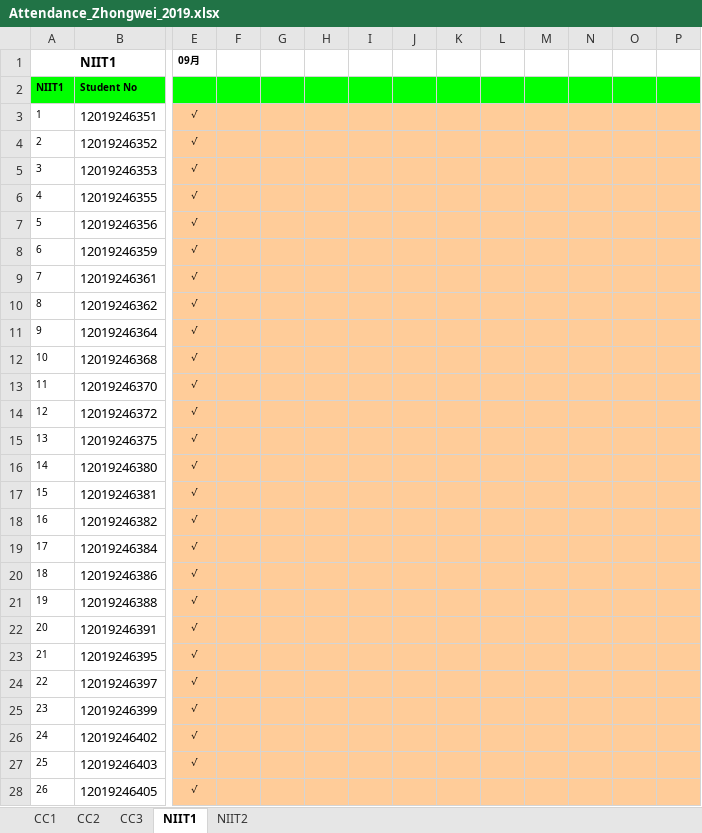
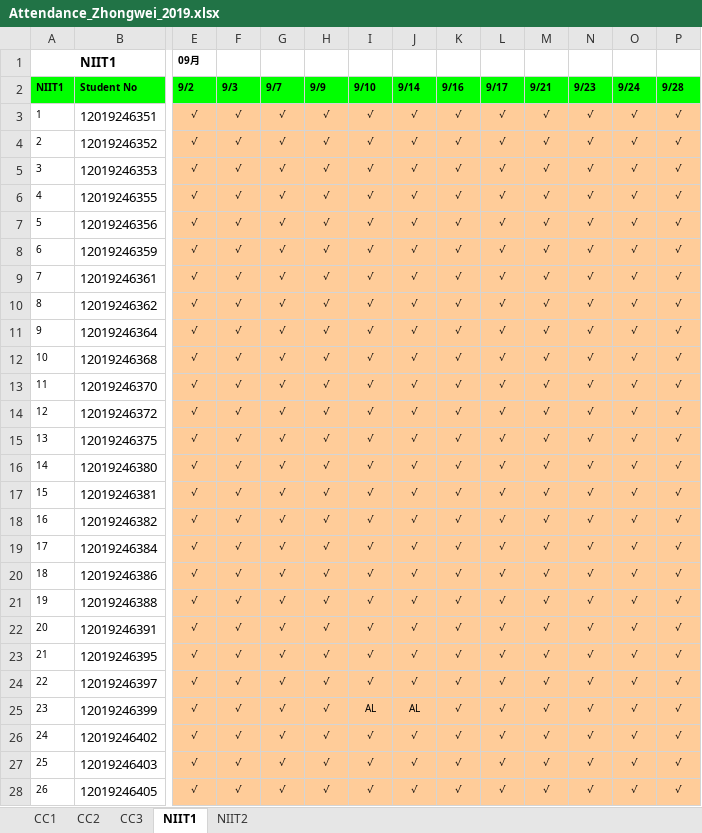
Before and after one commit to niit-nxu/Sept-2020---Jan-2021, an Excel workbook: Grade 2019/Attendance/Attendance_Zhongwei_2019.xlsx, sheet NIIT1, drawn as a sheet; only a part is shown, gaps mark what is left out; values as stored, in another font and other column widths than the file's, no borders; conditional formats not drawn; the diff covers the shown part only; the diff names each change by its address in the sheet, - before the commit and + after, or states it on an @@ line.

```diff
--- a/Grade 2019/Attendance/Attendance_Zhongwei_2019.xlsx (sheet NIIT1)
+++ b/Grade 2019/Attendance/Attendance_Zhongwei_2019.xlsx (sheet NIIT1)
-E2: (empty)
+E2: 9/2
-F2: (empty)
+F2: 9/3
-G2: (empty)
+G2: 9/7
-H2: (empty)
+H2: 9/9
-I2: (empty)
+I2: 9/10
-J2: (empty)
+J2: 9/14
-K2: (empty)
+K2: 9/16
-L2: (empty)
+L2: 9/17
-M2: (empty)
+M2: 9/21
-N2: (empty)
+N2: 9/23
-O2: (empty)
+O2: 9/24
-P2: (empty)
+P2: 9/28
-F3:F28 (9/3): (empty)
+F3:F28 (9/3): √
-G3:G28 (9/7): (empty)
+G3:G28 (9/7): √
-H3:H28 (9/9): (empty)
+H3:H28 (9/9): √
-I3:I24 (9/10): (empty)
+I3:I24 (9/10): √
-J3:J24 (9/14): (empty)
+J3:J24 (9/14): √
-K3:K28 (9/16): (empty)
+K3:K28 (9/16): √
-L3:L28 (9/17): (empty)
+L3:L28 (9/17): √
-M3:M28 (9/21): (empty)
+M3:M28 (9/21): √
-N3:N28 (9/23): (empty)
+N3:N28 (9/23): √
-O3:O28 (9/24): (empty)
+O3:O28 (9/24): √
-P3:P28 (9/28): (empty)
+P3:P28 (9/28): √
-I25 (9/10): (empty)
+I25 (9/10): AL
-J25 (9/14): (empty)
+J25 (9/14): AL
-I26:I28 (9/10): (empty)
+I26:I28 (9/10): √
-J26:J28 (9/14): (empty)
+J26:J28 (9/14): √
```
Also changed, not shown: 112 edited cells elsewhere in this sheet, sheet CC1, sheet CC3, sheet NIIT2, sheet CC2, Grade 2019/Attendance/Attendance_Yinchuan_2019.xlsx, 1 other file.
